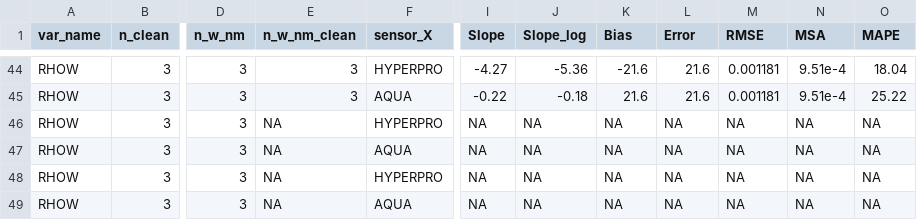
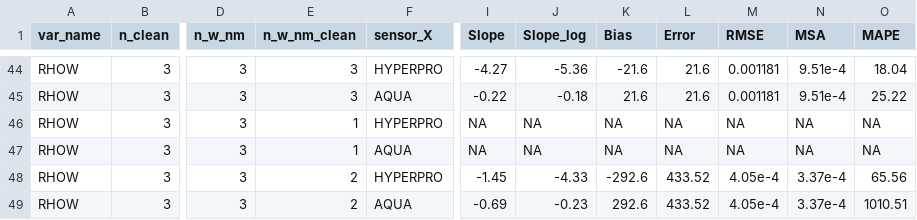
Before and after one commit to robwschlegel/HypernetsTara, a CSV file: output/global_stats_RHOW_MODIS.csv, drawn as a sheet; only a part is shown, gaps mark what is left out; the diff names each change by its address in the sheet, - before the commit and + after, or states it on an @@ line.

```diff
--- a/output/global_stats_RHOW_MODIS.csv
+++ b/output/global_stats_RHOW_MODIS.csv
-E46:E47 (n_w_nm_clean): NA
+E46:E47 (n_w_nm_clean): 1
-E48:E49 (n_w_nm_clean): NA
+E48:E49 (n_w_nm_clean): 2
-I48 (Slope): NA
+I48 (Slope): -1.45
-J48 (Slope_log): NA
+J48 (Slope_log): -4.33
-K48 (Bias): NA
+K48 (Bias): -292.6
-L48:L49 (Error): NA
+L48:L49 (Error): 433.52
-M48:M49 (RMSE): NA
+M48:M49 (RMSE): 4.05e-4
-N48:N49 (MSA): NA
+N48:N49 (MSA): 3.37e-4
-O48 (MAPE): NA
+O48 (MAPE): 65.56
-I49 (Slope): NA
+I49 (Slope): -0.69
-J49 (Slope_log): NA
+J49 (Slope_log): -0.23
-K49 (Bias): NA
+K49 (Bias): 292.6
-O49 (MAPE): NA
+O49 (MAPE): 1010.51
```
Also changed, not shown: output/global_stats_RHOW_OCI.csv, output/global_stats_RHOW_OLCI.csv, 3 other files.
